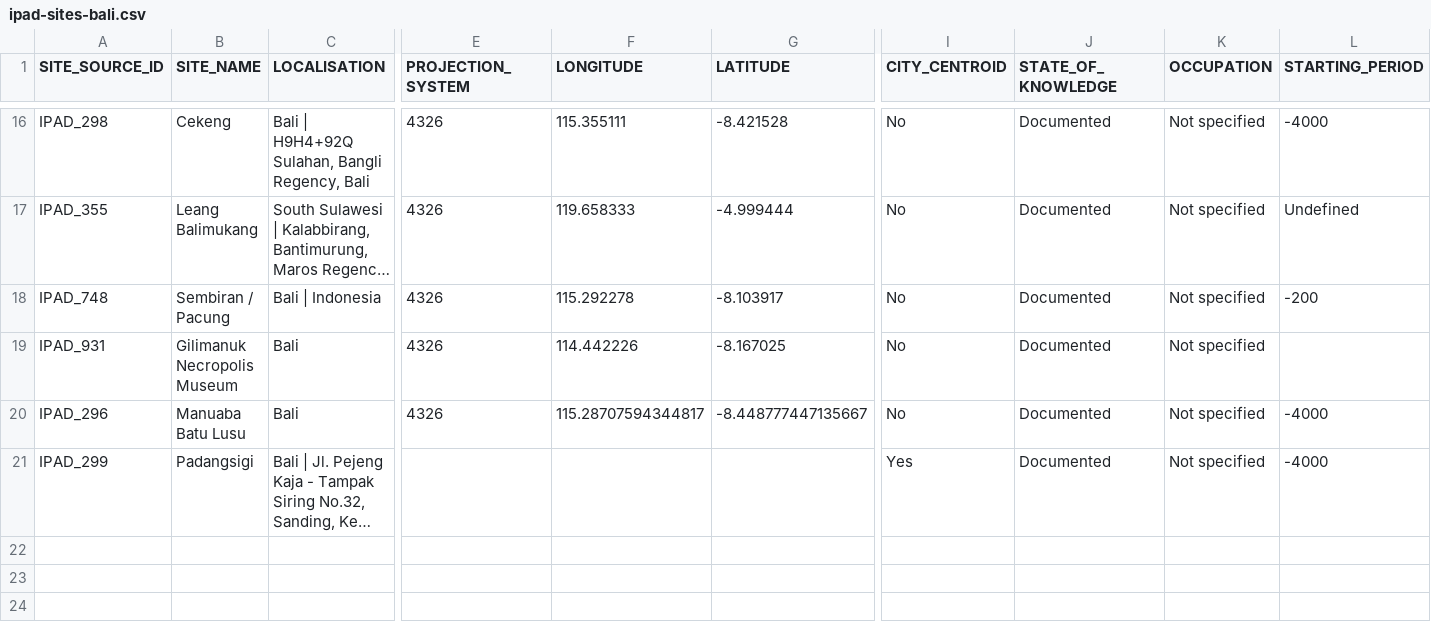
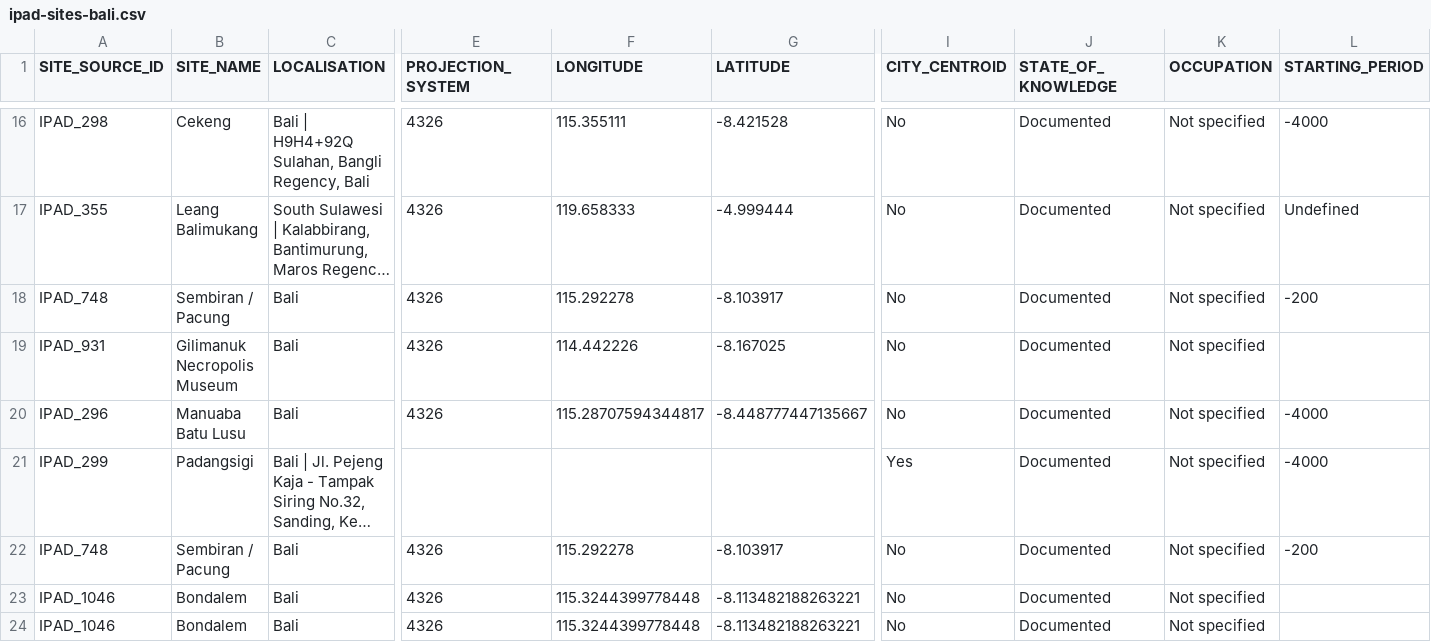
Before and after one commit to CataIvancov/IPAD_ArkeOpen, a CSV file: arke-platform/data/ipad-sites-bali.csv, drawn as a sheet; only a part is shown, gaps mark what is left out; long unchanged cells end in …; rows hold the shown columns only; the diff names each change by its address in the sheet, - before the commit and + after, or states it on an @@ line.

Commit message:
arke-platform/data/ipad-sites-bali.csv

```diff
--- a/arke-platform/data/ipad-sites-bali.csv
+++ b/arke-platform/data/ipad-sites-bali.csv
-C18 (LOCALISATION): Bali | Indonesia
+C18 (LOCALISATION): Bali
+row 22: IPAD_748 | Sembiran / Pacung | Bali | 4326 | 115.292278 | -8.103917 | No | Documented | Not specified | -200
+row 23: IPAD_1046 | Bondalem | Bali | 4326 | 115.3244399778448 | -8.113482188263221 | No | Documented | Not specified
+row 24: IPAD_1046 | Bondalem | Bali | 4326 | 115.3244399778448 | -8.113482188263221 | No | Documented | Not specified
```
Also changed, not shown: arke-platform/data/ipad-sites-flores.csv, 1 other file.
